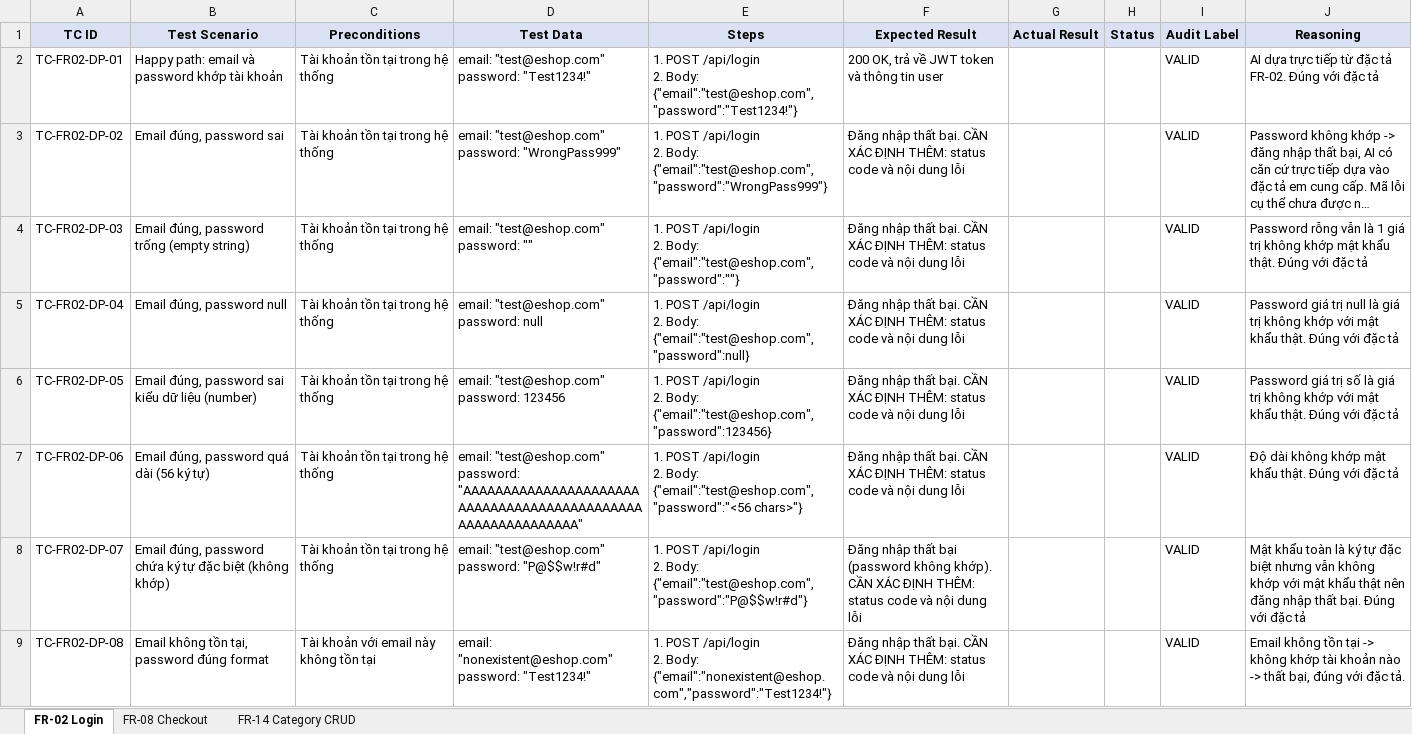
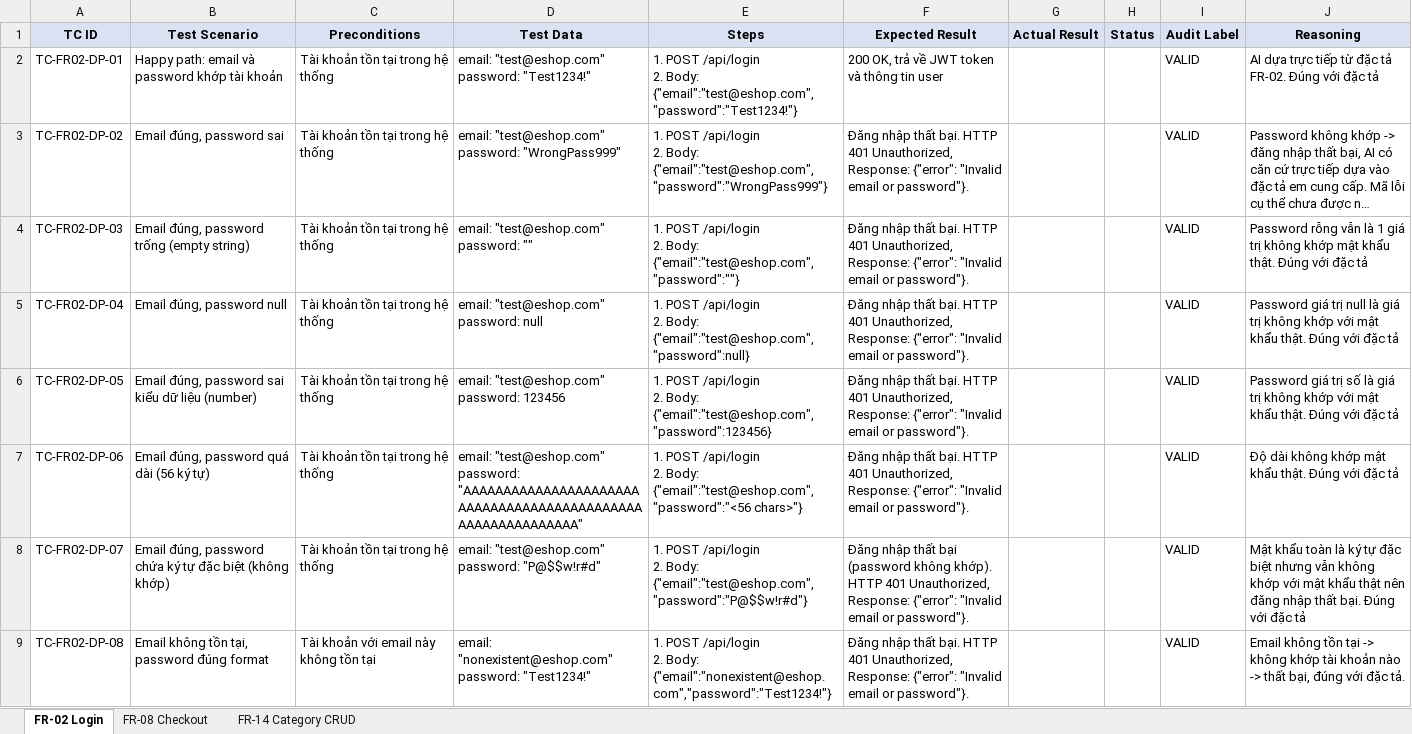
Before and after one commit to iamDicun/Group06_HW2_Testing, an Excel workbook: 23127031_HW06_AI_API_090/testcases_testsummary.xlsx, sheet FR-02 Login, drawn as a sheet; only a part is shown; long unchanged cells end in …; values as stored, in another font and other column widths than the file's, no borders; the diff covers the shown part only; the diff names each change by its address in the sheet, - before the commit and + after, or states it on an @@ line.

```diff
--- a/23127031_HW06_AI_API_090/testcases_testsummary.xlsx (sheet FR-02 Login)
+++ b/23127031_HW06_AI_API_090/testcases_testsummary.xlsx (sheet FR-02 Login)
-F3:F7 (Expected Result): …thất bại. CẦN XÁC ĐỊNH THÊM: status code và nội dung lỗi
+F3:F7 (Expected Result): …thất bại. HTTP 401 Unauthorized, Response: {"error": "Invalid email or password"}.
-F8 (Expected Result): …không khớp). CẦN XÁC ĐỊNH THÊM: status code và nội dung lỗi
+F8 (Expected Result): …không khớp). HTTP 401 Unauthorized, Response: {"error": "Invalid email or password"}.
-F9 (Expected Result): …thất bại. CẦN XÁC ĐỊNH THÊM: status code và nội dung lỗi
+F9 (Expected Result): …thất bại. HTTP 401 Unauthorized, Response: {"error": "Invalid email or password"}.
```
Also changed, not shown: 42 edited cells elsewhere in this sheet, sheet FR-08 Checkout, sheet FR-14 Category CRUD.
